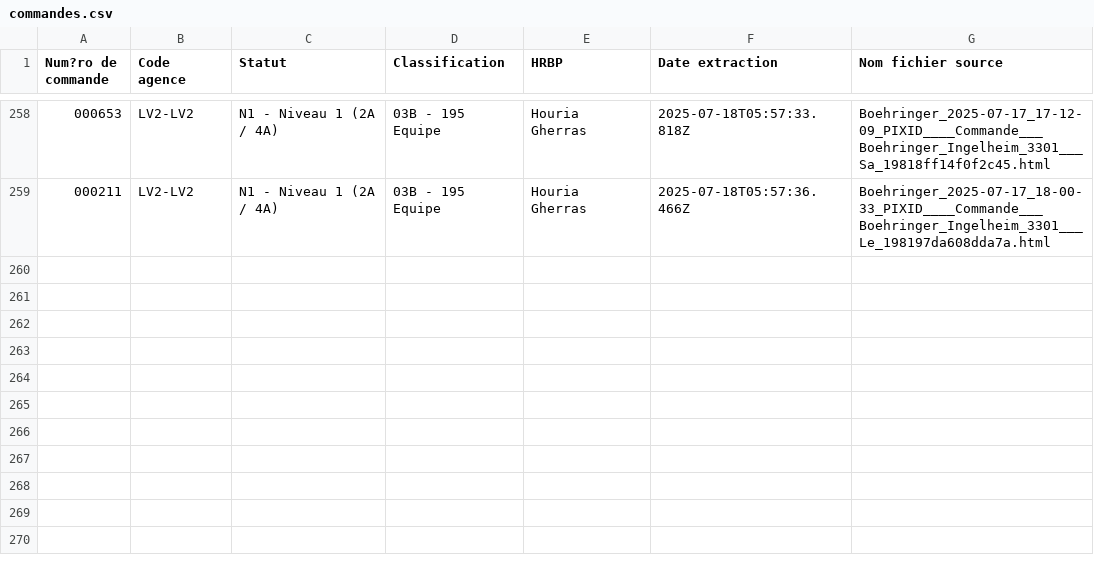
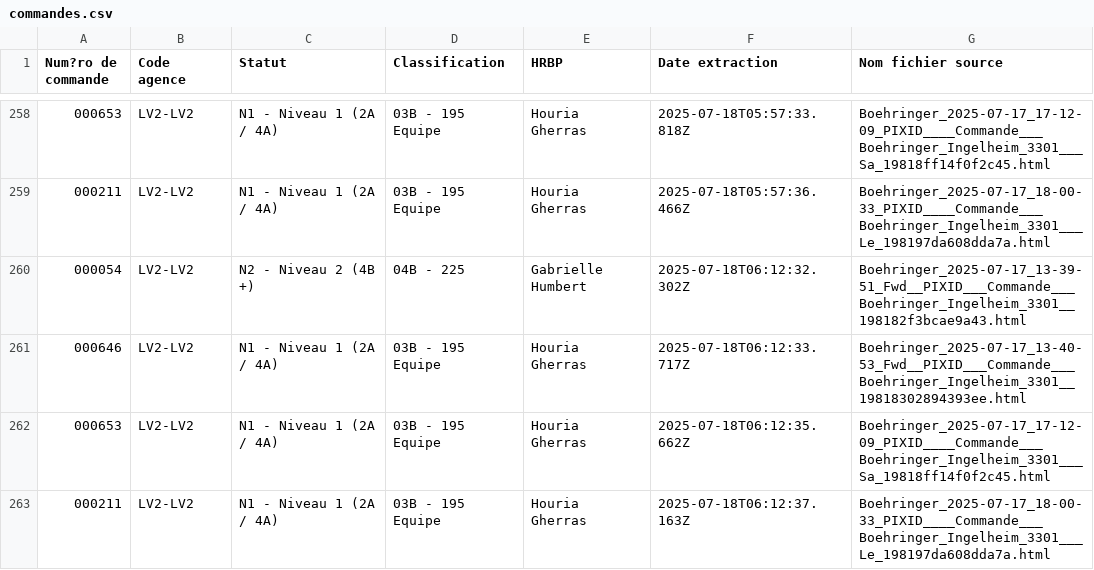
Before and after one commit to younessemlali/xml-boehringer-corrector, a CSV file: commandes.csv, drawn as a sheet; only a part is shown, gaps mark what is left out; the diff names each change by its address in the sheet, - before the commit and + after, or states it on an @@ line.

Commit message:
Mise à jour des commandes

```diff
--- a/commandes.csv
+++ b/commandes.csv
+row 260: 000054 | LV2-LV2 | N2 - Niveau 2 (4B +) | 04B - 225 | Gabrielle Humbert | 2025-07-18T06:12:32.302Z | Boehringer_2025-07-17_13-39-51_Fwd__PIXID___Commande___Boehringer_Ingelheim_3301__198182f3bcae9a43.html
+row 261: 000646 | LV2-LV2 | N1 - Niveau 1 (2A / 4A) | 03B - 195 Equipe | Houria Gherras | 2025-07-18T06:12:33.717Z | Boehringer_2025-07-17_13-40-53_Fwd__PIXID___Commande___Boehringer_Ingelheim_3301__19818302894393ee.html
+row 262: 000653 | LV2-LV2 | N1 - Niveau 1 (2A / 4A) | 03B - 195 Equipe | Houria Gherras | 2025-07-18T06:12:35.662Z | Boehringer_2025-07-17_17-12-09_PIXID____Commande___Boehringer_Ingelheim_3301___Sa_19818ff14f0f2c45.html
+row 263: 000211 | LV2-LV2 | N1 - Niveau 1 (2A / 4A) | 03B - 195 Equipe | Houria Gherras | 2025-07-18T06:12:37.163Z | Boehringer_2025-07-17_18-00-33_PIXID____Commande___Boehringer_Ingelheim_3301___Le_198197da608dda7a.html
```
